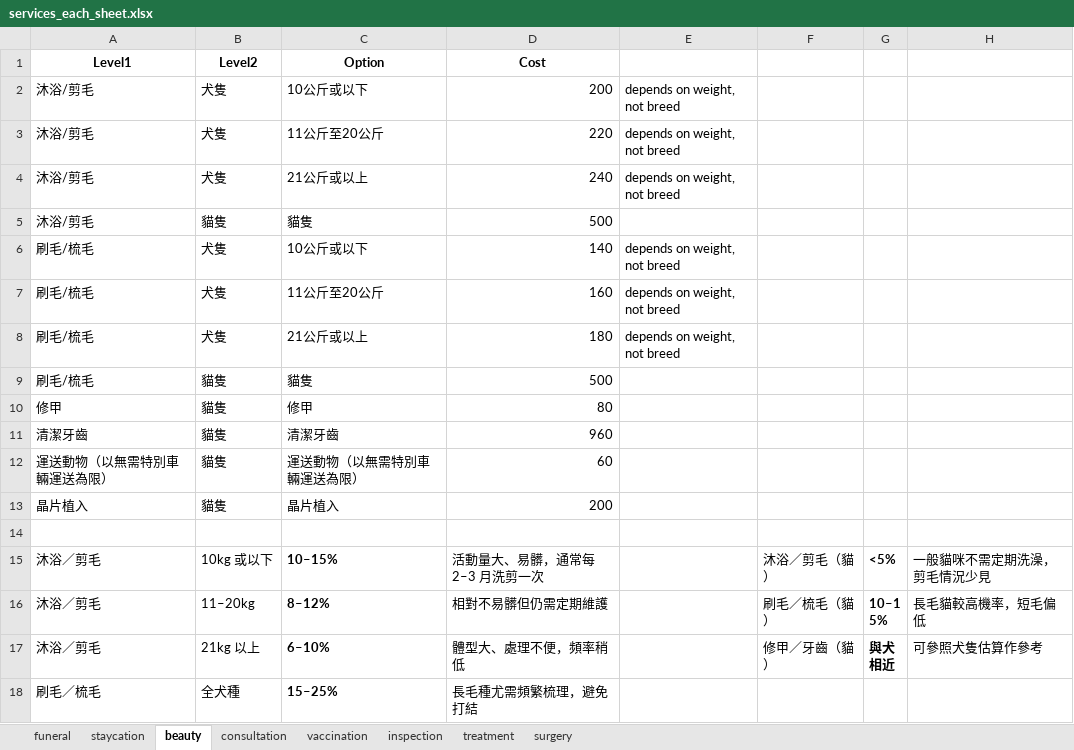
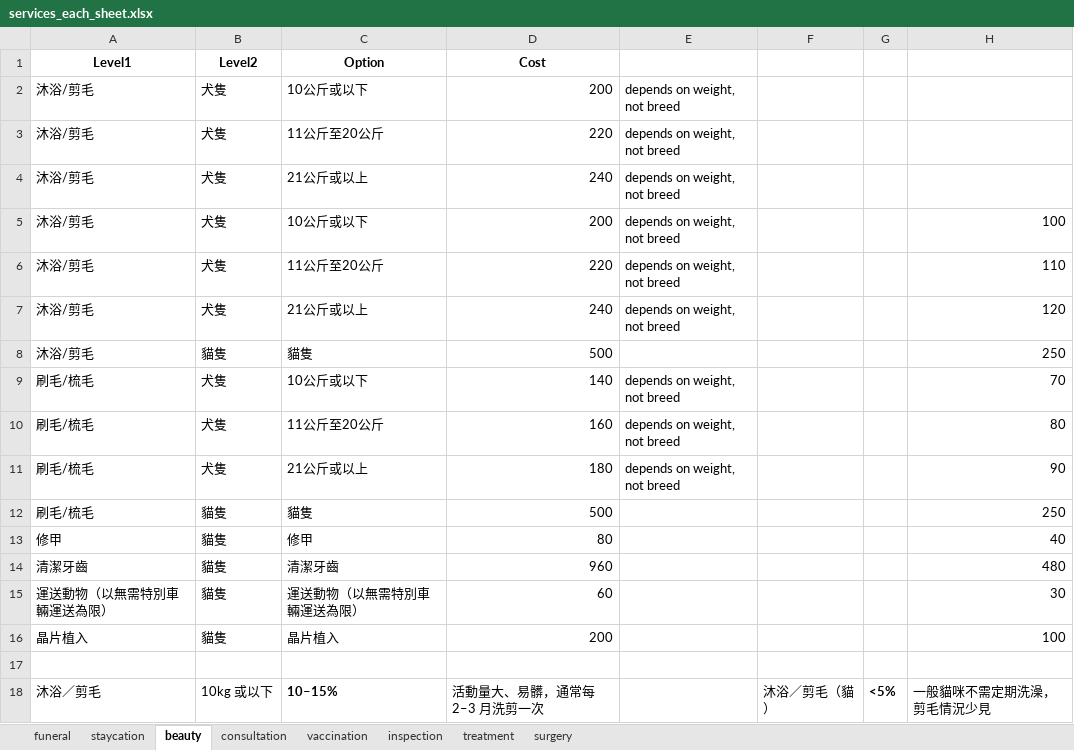
Before and after one commit to mopetpetclub/MoPetPetClub, an Excel workbook: services_each_sheet.xlsx, sheet beauty, drawn as a sheet; only a part is shown; the shorter side is filled out with more unchanged rows; values as stored, in another font and other column widths than the file's, no borders; addresses are those after the commit; the diff names each change by its address in the sheet, - before the commit and + after, or states it on an @@ line.

```diff
--- a/services_each_sheet.xlsx (sheet beauty)
+++ b/services_each_sheet.xlsx (sheet beauty)
+row 5: 沐浴/剪毛 | 犬隻 | 10公斤或以下 | 200 | depends on weight, not breed |  |  | 100
+row 6: 沐浴/剪毛 | 犬隻 | 11公斤至20公斤 | 220 | depends on weight, not breed |  |  | 110
+row 7: 沐浴/剪毛 | 犬隻 | 21公斤或以上 | 240 | depends on weight, not breed |  |  | 120
-H8: (empty)
+H8: 250
-H9: (empty)
+H9: 70
-H10: (empty)
+H10: 80
-H11: (empty)
+H11: 90
-H12: (empty)
+H12: 250
-H13: (empty)
+H13: 40
-H14: (empty)
+H14: 480
-H15: (empty)
+H15: 30
-H16: (empty)
+H16: 100
```
Also changed, not shown: sheet inspection, sheet treatment, sheet staycation, sheet funeral, sheet consultation, sheet vaccination, 1 other file.
